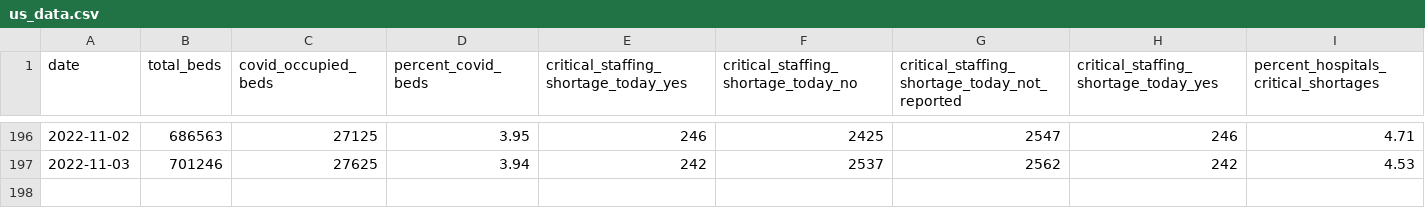
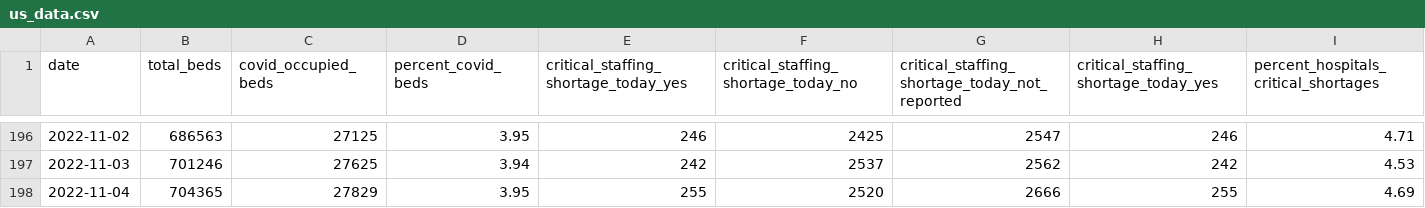
Before and after one commit to aadittambe/slack-bot, a CSV file: us_data.csv, drawn as a sheet; only a part is shown, gaps mark what is left out.

```diff
--- a/us_data.csv
+++ b/us_data.csv
@@ -197 +197,2 @@ date,total_beds,covid_occupied_beds,percent_covid_beds,critical_staffing_shortag
 2022-11-03,701246,27625,3.94,242,2537,2562,242,4.53
+2022-11-04,704365,27829,3.95,255,2520,2666,255,4.69
```
Also changed, not shown: md_data.csv.
